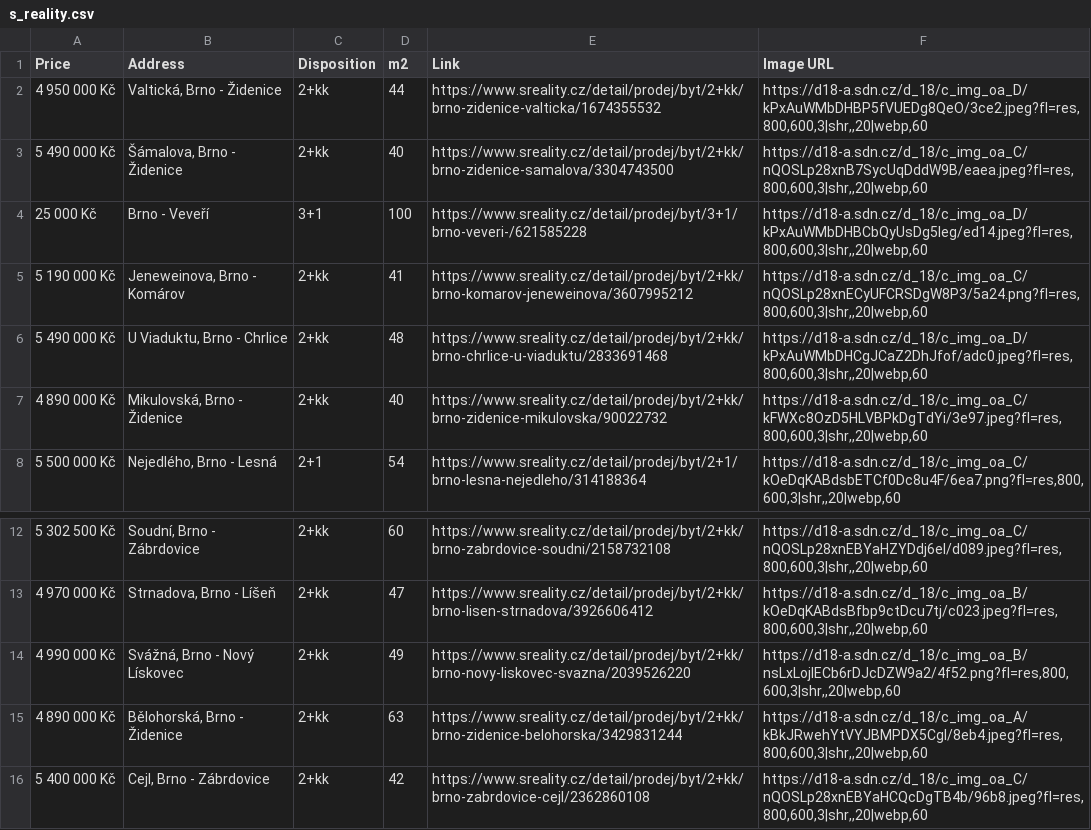
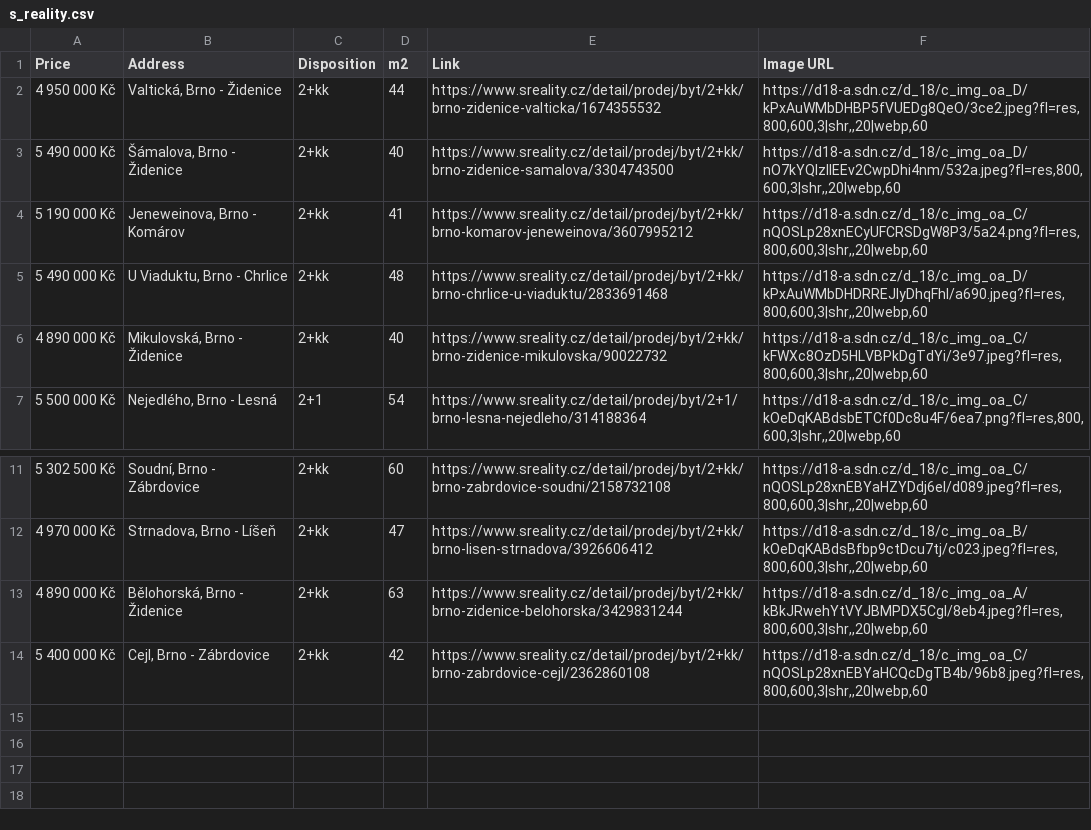
Before and after one commit to valentovahelen/s_reality, a CSV file: s_reality.csv, drawn as a sheet; only a part is shown, gaps mark what is left out.

```diff
--- a/s_reality.csv
+++ b/s_reality.csv
@@ -2,6 +2,5 @@ Price,Address,Disposition,m2,Link,Image URL
 4 950 000 Kč,"Valtická, Brno - Židenice",2+kk,44,https://www.sreality.cz/detail/prodej/byt/2+kk/brno-zidenice-valticka/1674355532,"https://d18-a.sdn.cz/d_18/c_img_oa_D/kPxAuWMbDHBP5fVUEDg8QeO/3ce2.jpeg?fl=res,800,600,3|shr,,20|webp,60"
-5 490 000 Kč,"Šámalova, Brno - Židenice",2+kk,40,https://www.sreality.cz/detail/prodej/byt/2+kk/brno-zidenice-samalova/3304743500,"https://d18-a.sdn.cz/d_18/c_img_oa_C/nQOSLp28xnB7SycUqDddW9B/eaea.jpeg?fl=res,800,600,3|shr,,20|webp,60"
-25 000 Kč,Brno - Veveří,3+1,100,https://www.sreality.cz/detail/prodej/byt/3+1/brno-veveri-/621585228,"https://d18-a.sdn.cz/d_18/c_img_oa_D/kPxAuWMbDHBCbQyUsDg5Ieg/ed14.jpeg?fl=res,800,600,3|shr,,20|webp,60"
+5 490 000 Kč,"Šámalova, Brno - Židenice",2+kk,40,https://www.sreality.cz/detail/prodej/byt/2+kk/brno-zidenice-samalova/3304743500,"https://d18-a.sdn.cz/d_18/c_img_oa_D/nO7kYQIzllEEv2CwpDhi4nm/532a.jpeg?fl=res,800,600,3|shr,,20|webp,60"
 5 190 000 Kč,"Jeneweinova, Brno - Komárov",2+kk,41,https://www.sreality.cz/detail/prodej/byt/2+kk/brno-komarov-jeneweinova/3607995212,"https://d18-a.sdn.cz/d_18/c_img_oa_C/nQOSLp28xnECyUFCRSDgW8P3/5a24.png?fl=res,800,600,3|shr,,20|webp,60"
-5 490 000 Kč,"U Viaduktu, Brno - Chrlice",2+kk,48,https://www.sreality.cz/detail/prodej/byt/2+kk/brno-chrlice-u-viaduktu/2833691468,"https://d18-a.sdn.cz/d_18/c_img_oa_D/kPxAuWMbDHCgJCaZ2DhJfof/adc0.jpeg?fl=res,800,600,3|shr,,20|webp,60"
+5 490 000 Kč,"U Viaduktu, Brno - Chrlice",2+kk,48,https://www.sreality.cz/detail/prodej/byt/2+kk/brno-chrlice-u-viaduktu/2833691468,"https://d18-a.sdn.cz/d_18/c_img_oa_D/kPxAuWMbDHDRREJlyDhqFhI/a690.jpeg?fl=res,800,600,3|shr,,20|webp,60"
 4 890 000 Kč,"Mikulovská, Brno - Židenice",2+kk,40,https://www.sreality.cz/detail/prodej/byt/2+kk/brno-zidenice-mikulovska/90022732,"https://d18-a.sdn.cz/d_18/c_img_oa_C/kFWXc8OzD5HLVBPkDgTdYi/3e97.jpeg?fl=res,800,600,3|shr,,20|webp,60"
@@ -13,3 +12,2 @@ Price,Address,Disposition,m2,Link,Image URL
 4 970 000 Kč,"Strnadova, Brno - Líšeň",2+kk,47,https://www.sreality.cz/detail/prodej/byt/2+kk/brno-lisen-strnadova/3926606412,"https://d18-a.sdn.cz/d_18/c_img_oa_B/kOeDqKABdsBfbp9ctDcu7tj/c023.jpeg?fl=res,800,600,3|shr,,20|webp,60"
-4 990 000 Kč,"Svážná, Brno - Nový Lískovec",2+kk,49,https://www.sreality.cz/detail/prodej/byt/2+kk/brno-novy-liskovec-svazna/2039526220,"https://d18-a.sdn.cz/d_18/c_img_oa_B/nsLxLojIECb6rDJcDZW9a2/4f52.png?fl=res,800,600,3|shr,,20|webp,60"
 4 890 000 Kč,"Bělohorská, Brno - Židenice",2+kk,63,https://www.sreality.cz/detail/prodej/byt/2+kk/brno-zidenice-belohorska/3429831244,"https://d18-a.sdn.cz/d_18/c_img_oa_A/kBkJRwehYtVYJBMPDX5Cgl/8eb4.jpeg?fl=res,800,600,3|shr,,20|webp,60"
```
